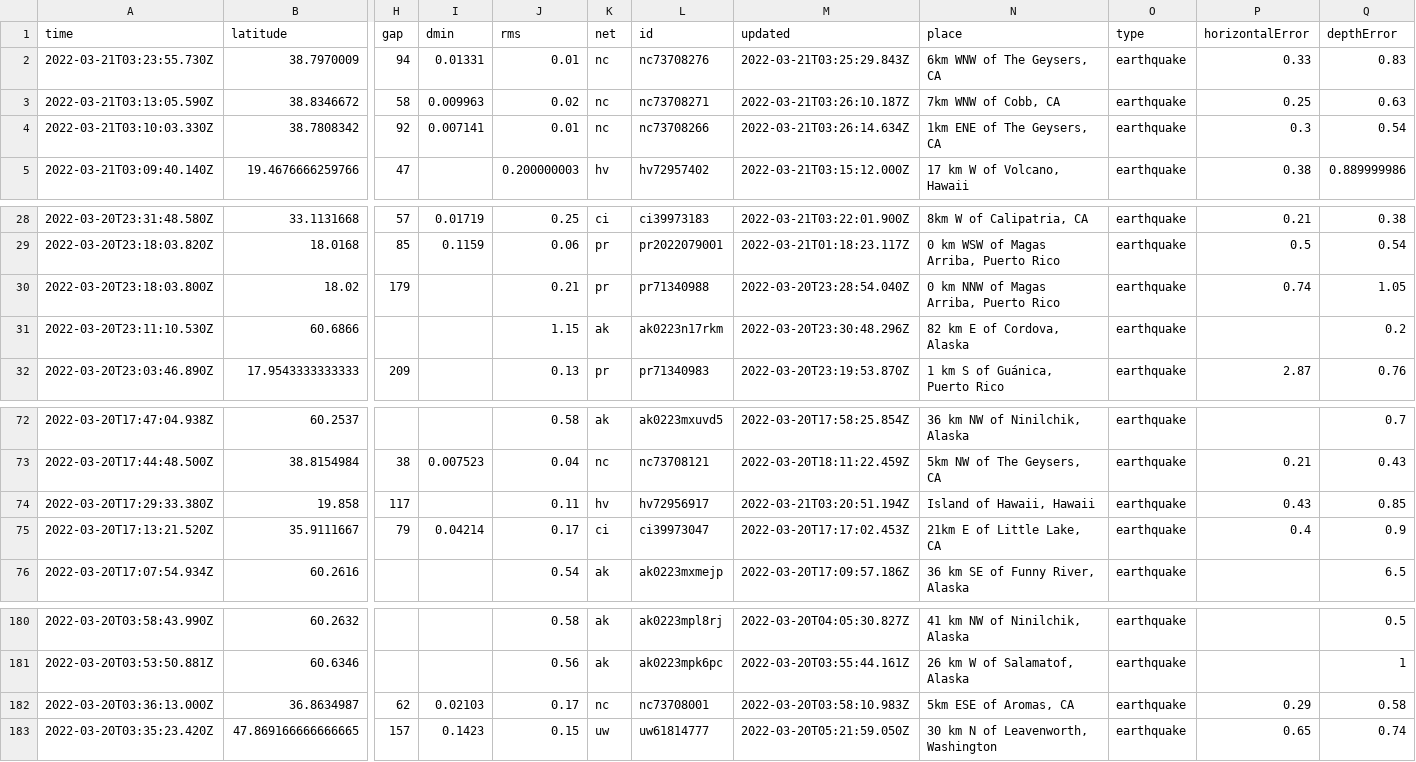
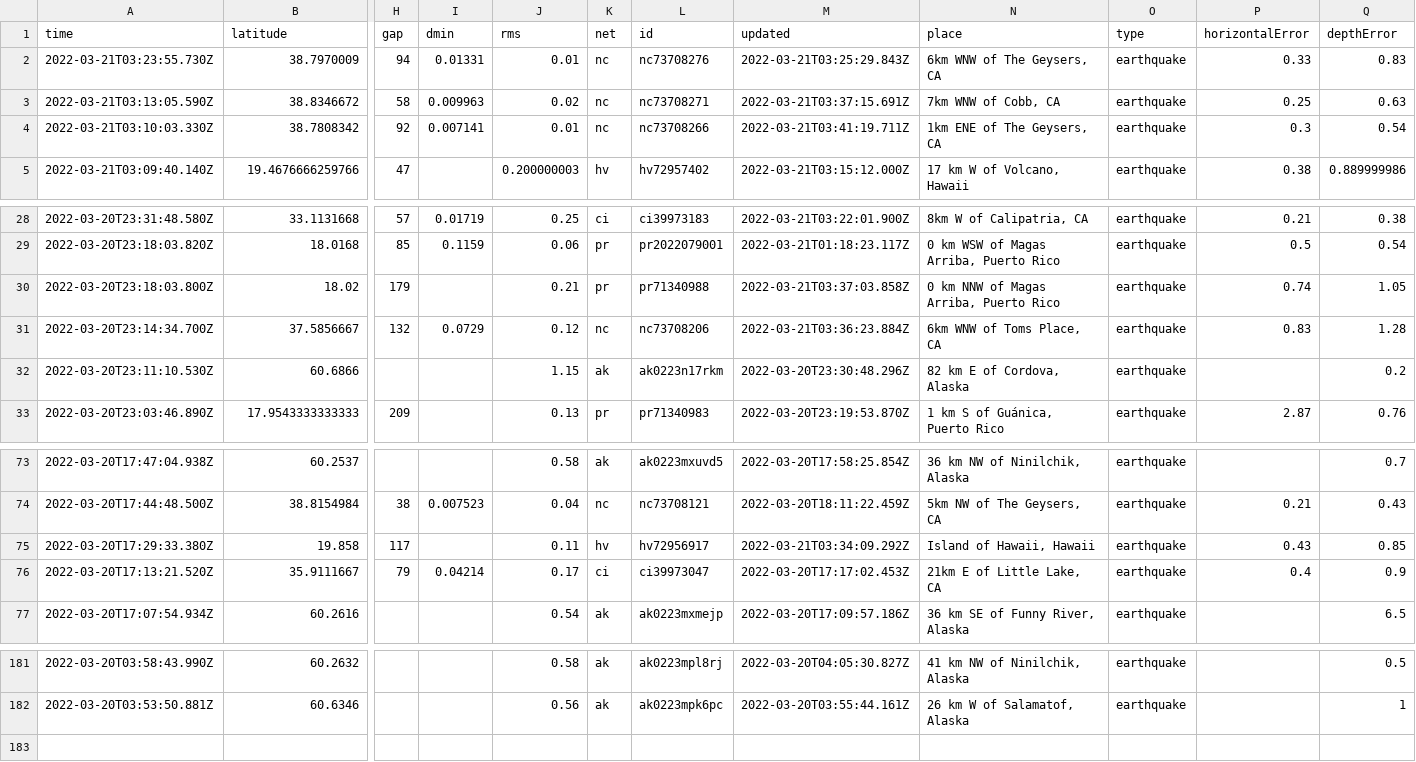
Before and after one commit to JohnnyBerkeley/Nicar2022_actions, a CSV file: usgs_current.csv, drawn as a sheet; only a part is shown, gaps mark what is left out; removed rows and columns are numbered as before the commit, all else as after; rows hold the shown columns only; the diff names each change by its address in the sheet, - before the commit and + after, or states it on an @@ line.

```diff
--- a/usgs_current.csv
+++ b/usgs_current.csv
-M3 (updated): 2022-03-21T03:26:10.187Z
+M3 (updated): 2022-03-21T03:37:15.691Z
-M4 (updated): 2022-03-21T03:26:14.634Z
+M4 (updated): 2022-03-21T03:41:19.711Z
-M30 (updated): 2022-03-20T23:28:54.040Z
+M30 (updated): 2022-03-21T03:37:03.858Z
+row 31: 2022-03-20T23:14:34.700Z | 37.5856667 | 132 | 0.0729 | 0.12 | nc | nc73708206 | 2022-03-21T03:36:23.884Z | 6km WNW of Toms Place, CA | earthquake | 0.83 | 1.28
-M75 (updated): 2022-03-21T03:20:51.194Z
+M75 (updated): 2022-03-21T03:34:09.292Z
-row 182: 2022-03-20T03:36:13.000Z | 36.8634987 | 62 | 0.02103 | 0.17 | nc | nc73708001 | 2022-03-20T03:58:10.983Z | 5km ESE of Aromas, CA | earthquake | 0.29 | 0.58
-row 183: 2022-03-20T03:35:23.420Z | 47.869166666666665 | 157 | 0.1423 | 0.15 | uw | uw61814777 | 2022-03-20T05:21:59.050Z | 30 km N of Leavenworth, Washington | earthquake | 0.65 | 0.74
```
Also changed, not shown: usgs_main.csv.
